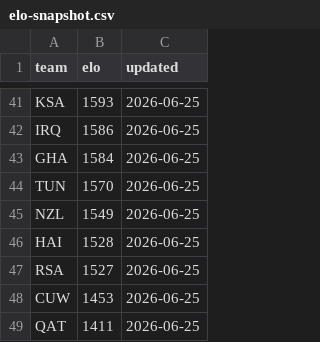
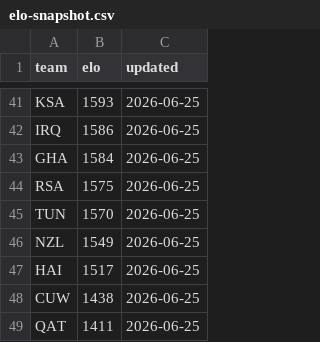
Before and after one commit to galando/world-cup-2026-predictor, a CSV file: scripts/data/elo-snapshot.csv, drawn as a sheet; only a part is shown, gaps mark what is left out; the diff covers the shown part only.

```diff
--- a/scripts/data/elo-snapshot.csv
+++ b/scripts/data/elo-snapshot.csv
@@ -43,7 +43,7 @@ IRQ,1586,2026-06-25
 GHA,1584,2026-06-25
+RSA,1575,2026-06-25
 TUN,1570,2026-06-25
 NZL,1549,2026-06-25
-HAI,1528,2026-06-25
-RSA,1527,2026-06-25
-CUW,1453,2026-06-25
+HAI,1517,2026-06-25
+CUW,1438,2026-06-25
 QAT,1411,2026-06-25
```
Also changed, not shown: 8 added rows, 8 removed rows and 1 edited cell elsewhere in this file.
